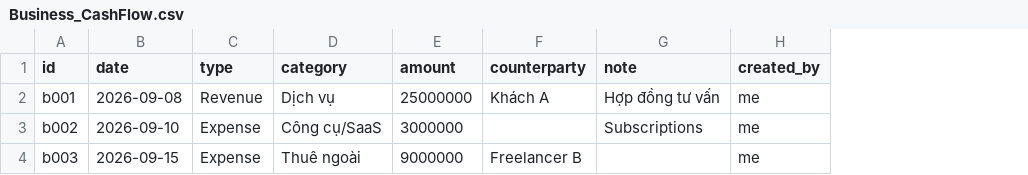
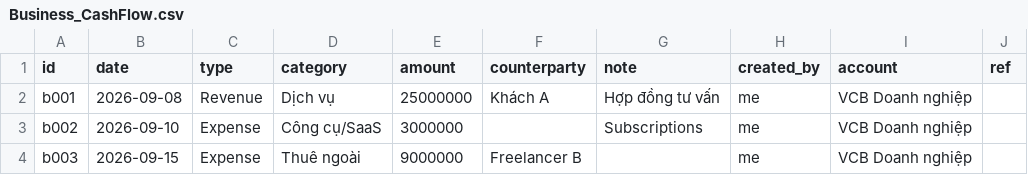
Before and after one commit to ChanTuDinh/finflow, a CSV file: sheet-template/Business_CashFlow.csv, drawn as a sheet; the diff names each change by its address in the sheet, - before the commit and + after, or states it on an @@ line.

```diff
--- a/sheet-template/Business_CashFlow.csv
+++ b/sheet-template/Business_CashFlow.csv
+column I (account), rows 2-4: all VCB Doanh nghiệp
+column J (ref), empty
```
Also changed, not shown: sheet-template/Personal_CashFlow.csv, 22 other files.
